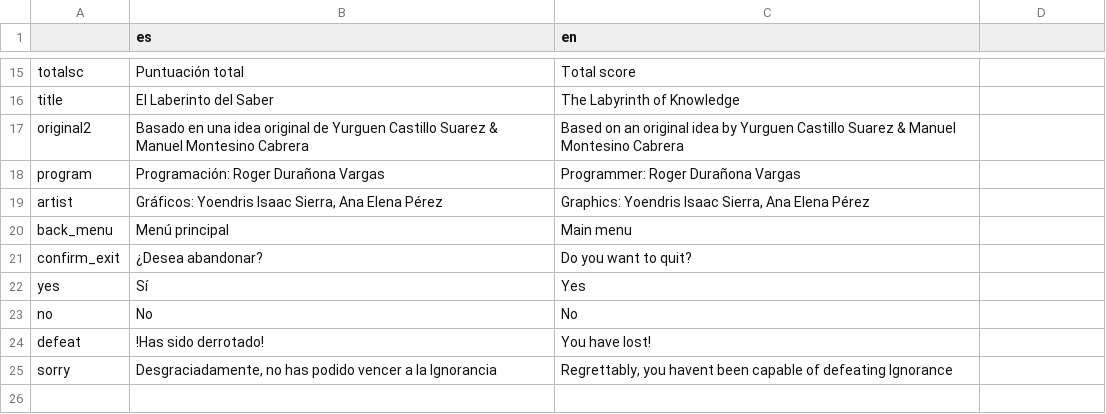
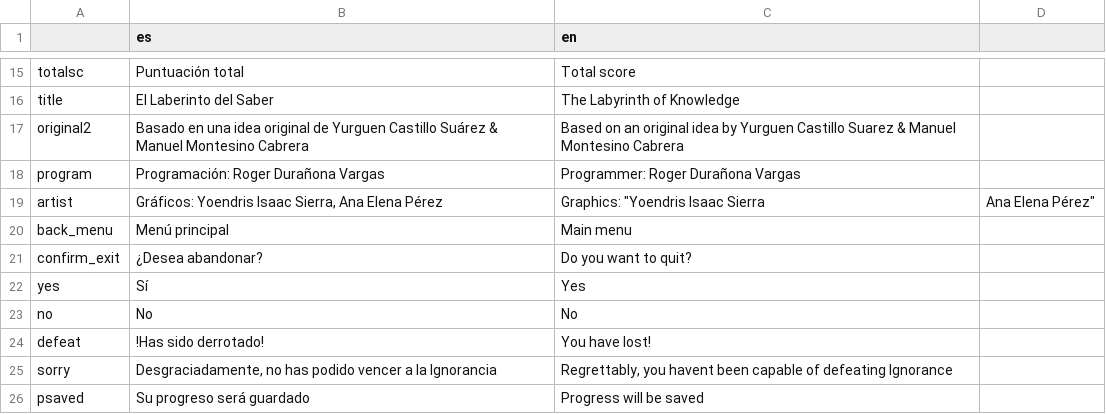
Before and after one commit to rogerdv/labyrinth, a CSV file: UI/text.csv, drawn as a sheet; only a part is shown, gaps mark what is left out.

```diff
--- a/UI/text.csv
+++ b/UI/text.csv
@@ -16,5 +16,5 @@ totalsc,Puntuación total,Total score
 title,El Laberinto del Saber,The Labyrinth of Knowledge
-original2,Basado en una idea original de Yurguen Castillo Suarez & Manuel Montesino Cabrera,Based on an original idea by Yurguen Castillo Suarez & Manuel Montesino Cabrera
+original2,Basado en una idea original de Yurguen Castillo Suárez & Manuel Montesino Cabrera,Based on an original idea by Yurguen Castillo Suarez & Manuel Montesino Cabrera
 program, Programación: Roger Durañona Vargas, Programmer: Roger Durañona Vargas
-artist,"Gráficos: Yoendris Isaac Sierra, Ana Elena Pérez","Graphics: Yoendris Isaac Sierra, Ana Elena Pérez"
+artist,"Gráficos: Yoendris Isaac Sierra, Ana Elena Pérez",Graphics: "Yoendris Isaac Sierra, Ana Elena Pérez"
 back_menu,Menú principal,Main menu
@@ -25 +25,2 @@ defeat,!Has sido derrotado!,You have lost!
 sorry,"Desgraciadamente, no has podido vencer a la Ignorancia","Regrettably, you havent been capable of defeating Ignorance"
+psaved,Su progreso será guardado,Progress will be saved
```
Also changed, not shown: 22 other files.
